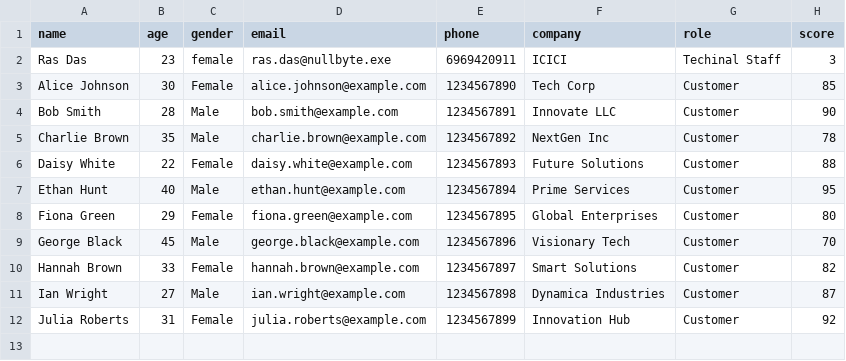
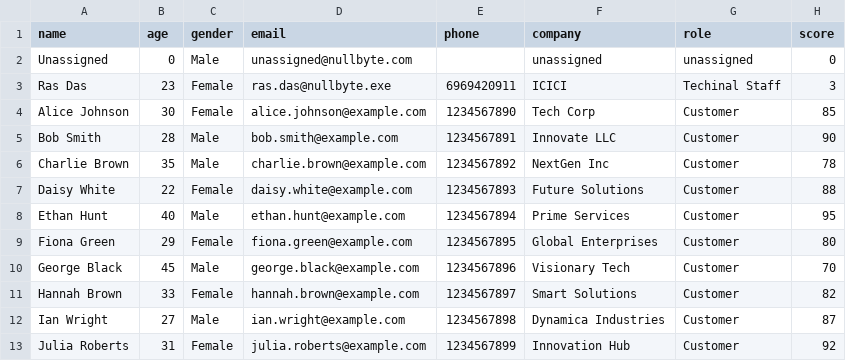
Before and after one commit to jesvijonathan/Nullbyte-Ticketing-System, a CSV file: app/Backend/database/data/customer_table.csv, drawn as a sheet; addresses are those after the commit; the diff names each change by its address in the sheet, - before the commit and + after, or states it on an @@ line.

```diff
--- a/app/Backend/database/data/customer_table.csv
+++ b/app/Backend/database/data/customer_table.csv
+row 2: Unassigned | 0 | Male | unassigned@nullbyte.com |  | unassigned | unassigned | 0
-C3 (gender): female
+C3 (gender): Female
```
Also changed, not shown: app/Backend/database/data/employee_table.csv, 13 other files.
